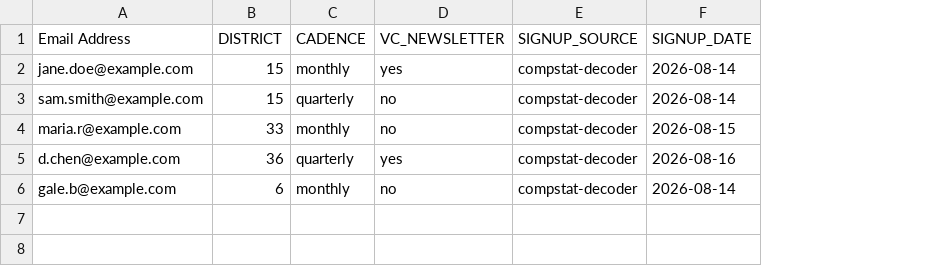
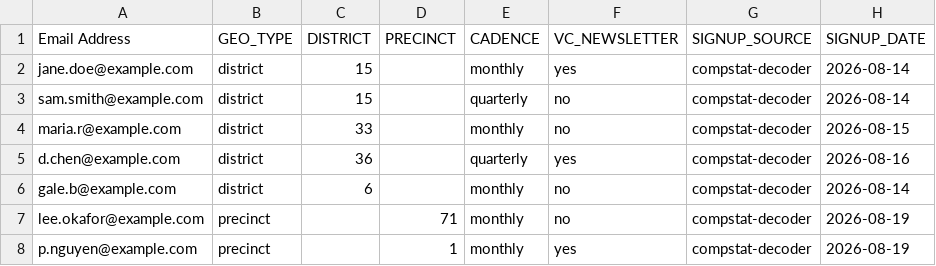
Before and after one commit to Vital-City-NYC/compstat-decoder, a CSV file: email_preview/subscribers_sample.csv, drawn as a sheet; the diff names each change by its address in the sheet, - before the commit and + after, or states it on an @@ line.

```diff
--- a/email_preview/subscribers_sample.csv
+++ b/email_preview/subscribers_sample.csv
+column B (GEO_TYPE), rows 2-6: all district
+column D (PRECINCT), empty
+row 7: lee.okafor@example.com | precinct |  | 71 | monthly | no | compstat-decoder | 2026-08-19
+row 8: p.nguyen@example.com | precinct |  | 1 | monthly | yes | compstat-decoder | 2026-08-19
```
Also changed, not shown: 20 other files.
